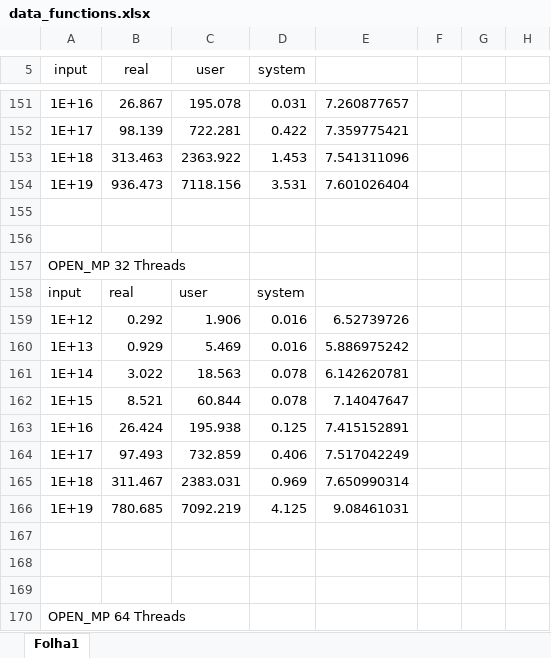
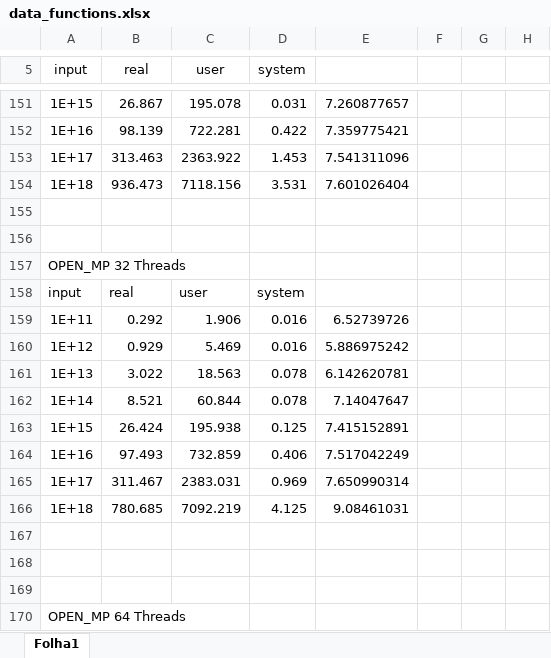
Before and after one commit to BrunoEMendes/SPD, an Excel workbook: TP2/docs/data_functions.xlsx, sheet Folha1, drawn as a sheet; only a part is shown, gaps mark what is left out; values as stored, in another font and other column widths than the file's, no borders; charts and pictures not drawn; the diff covers the shown part only; the diff names each change by its address in the sheet, - before the commit and + after, or states it on an @@ line.

```diff
--- a/TP2/docs/data_functions.xlsx (sheet Folha1)
+++ b/TP2/docs/data_functions.xlsx (sheet Folha1)
-A151 (input): 1E+16
+A151 (input): 1E+15
-A152 (input): 1E+17
+A152 (input): 1E+16
-A153 (input): 1E+18
+A153 (input): 1E+17
-A154 (input): 1E+19
+A154 (input): 1E+18
-A159 (input): 1E+12
+A159 (input): 1E+11
-A160 (input): 1E+13
+A160 (input): 1E+12
-A161 (input): 1E+14
+A161 (input): 1E+13
-A162 (input): 1E+15
+A162 (input): 1E+14
-A163 (input): 1E+16
+A163 (input): 1E+15
-A164 (input): 1E+17
+A164 (input): 1E+16
-A165 (input): 1E+18
+A165 (input): 1E+17
-A166 (input): 1E+19
+A166 (input): 1E+18
```
Also changed, not shown: 51 added rows, 51 removed rows and 43 edited cells elsewhere in this sheet, formulas that keep their value, charts or pictures, 29 other files.
